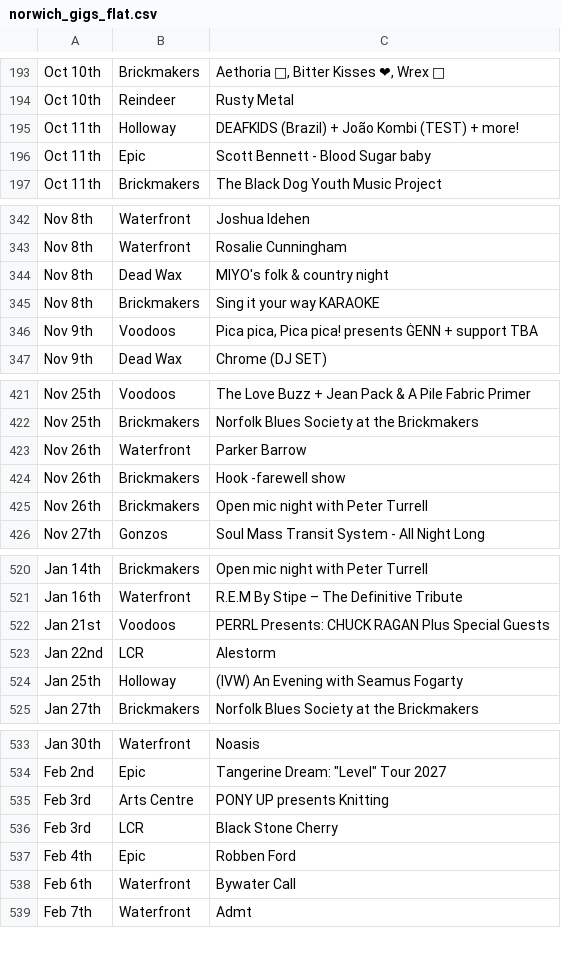
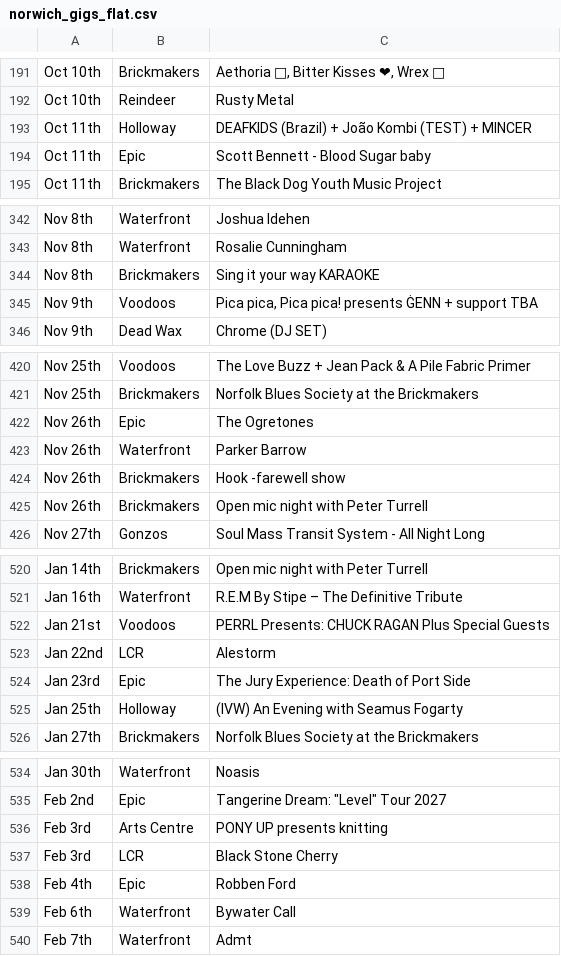
Before and after one commit to nathankjw/GigsNorwich-scraper, a CSV file: scraped_data/norwich_gigs_flat.csv, drawn as a sheet; only a part is shown, gaps mark what is left out; removed rows and columns are numbered as before the commit, all else as after; the diff covers the shown part only; the diff names each change by its address in the sheet, - before the commit and + after, or states it on an @@ line.

```diff
--- a/scraped_data/norwich_gigs_flat.csv
+++ b/scraped_data/norwich_gigs_flat.csv
-C193: …(TEST) + more!
+C193: …(TEST) + MINCER
-row 344: Nov 8th | Dead Wax | MIYO's folk & country night
+row 422: Nov 26th | Epic | The Ogretones
+row 524: Jan 23rd | Epic | The Jury Experience: Death of Port Side
-C536: PONY UP presents Knitting
+C536: PONY UP presents knitting
```
Also changed, not shown: 3 added rows and 3 removed rows elsewhere in this file, scraped_data/norwich_gigs.csv, 1 other file.
